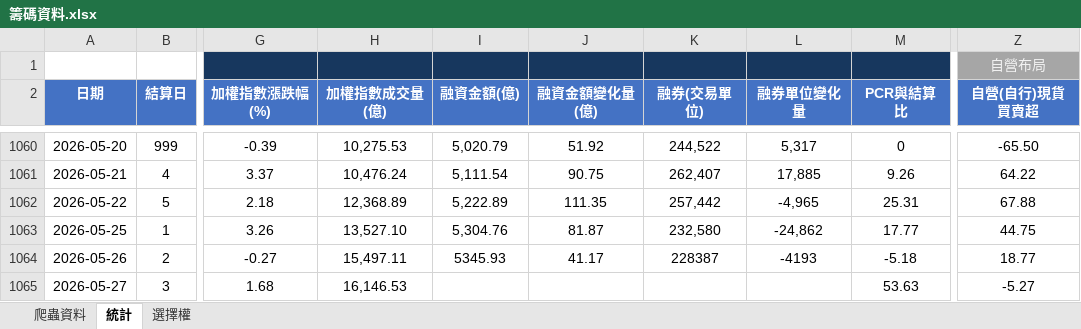
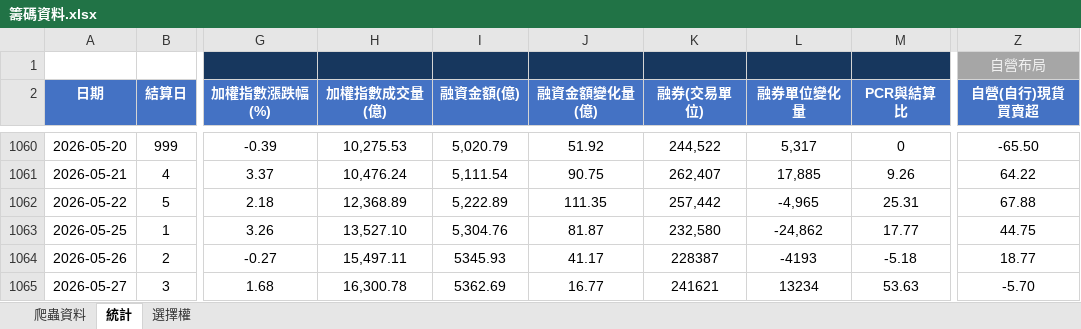
Before and after one commit to Andrew810523/taifex-data, an Excel workbook: 籌碼資料.xlsx, sheet 統計, drawn as a sheet; only a part is shown, gaps mark what is left out; values as stored, in another font and other column widths than the file's, no borders; the diff names each change by its address in the sheet, - before the commit and + after, or states it on an @@ line.

```diff
--- a/籌碼資料.xlsx (sheet 統計)
+++ b/籌碼資料.xlsx (sheet 統計)
-H1065 (加權指數成交量(億)): 16,146.53
+H1065 (加權指數成交量(億)): 16,300.78
-I1065 (融資金額(億)): (empty)
+I1065 (融資金額(億)): 5362.69
-J1065 (融資金額變化量(億)): (empty)
+J1065 (融資金額變化量(億)): 16.77
-K1065 (融券(交易單位)): (empty)
+K1065 (融券(交易單位)): 241621
-L1065 (融券單位變化量): (empty)
+L1065 (融券單位變化量): 13234
-Z1065 (自營(自行)現貨買賣超): -5.27
+Z1065 (自營(自行)現貨買賣超): -5.70
```
Also changed, not shown: sheet 爬蟲資料, 3 other files.
